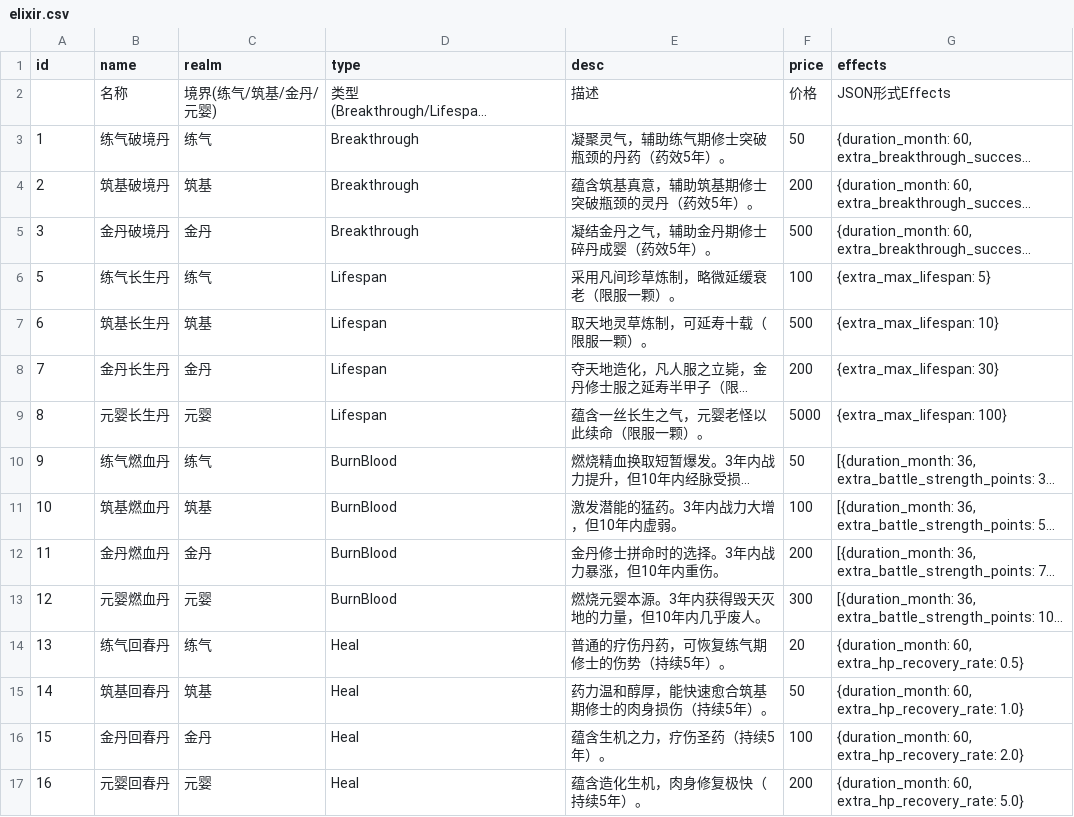
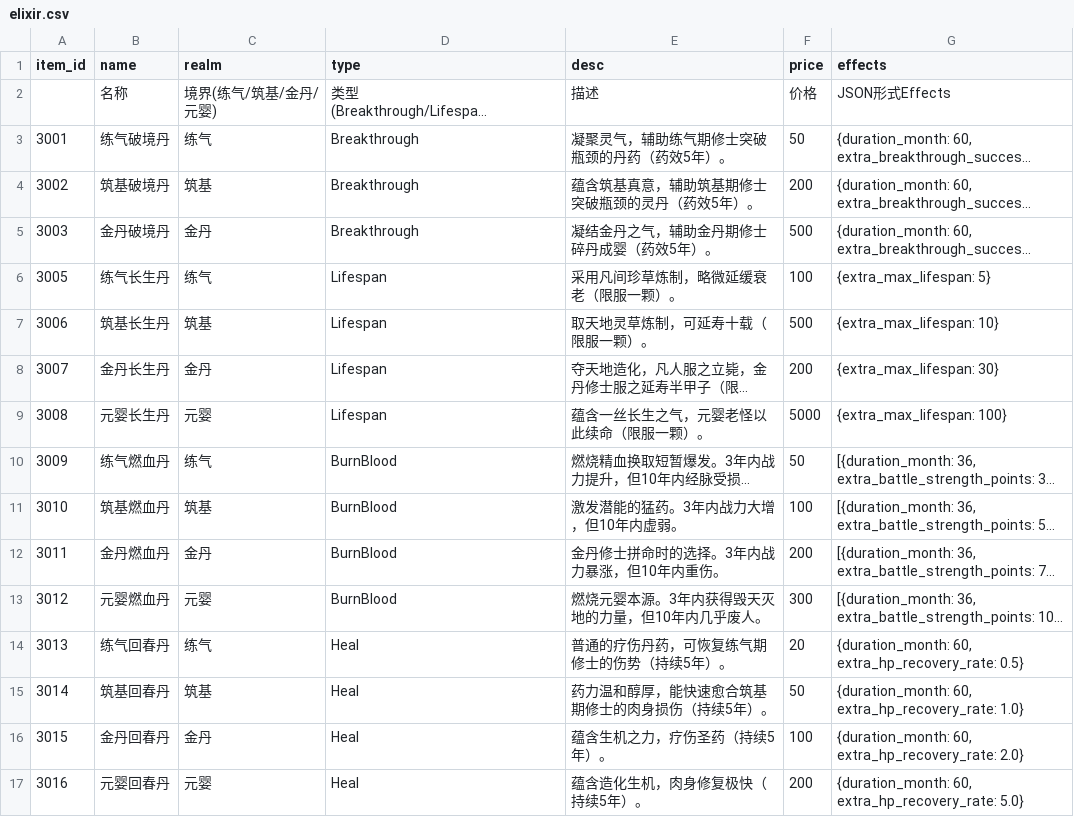
Before and after one commit to MutenRock/cultivation-world-simulator, a CSV file: static/game_configs/elixir.csv, drawn as a sheet; long unchanged cells end in …; the diff names each change by its address in the sheet, - before the commit and + after, or states it on an @@ line.

```diff
--- a/static/game_configs/elixir.csv
+++ b/static/game_configs/elixir.csv
-A1: id
+A1: item_id
-A3 (item_id): 1
+A3 (item_id): 3001
-A4 (item_id): 2
+A4 (item_id): 3002
-A5 (item_id): 3
+A5 (item_id): 3003
-A6 (item_id): 5
+A6 (item_id): 3005
-A7 (item_id): 6
+A7 (item_id): 3006
-A8 (item_id): 7
+A8 (item_id): 3007
-A9 (item_id): 8
+A9 (item_id): 3008
-A10 (item_id): 9
+A10 (item_id): 3009
-A11 (item_id): 10
+A11 (item_id): 3010
-A12 (item_id): 11
+A12 (item_id): 3011
-A13 (item_id): 12
+A13 (item_id): 3012
-A14 (item_id): 13
+A14 (item_id): 3013
-A15 (item_id): 14
+A15 (item_id): 3014
-A16 (item_id): 15
+A16 (item_id): 3015
-A17 (item_id): 16
+A17 (item_id): 3016
```
Also changed, not shown: static/game_configs/auxiliary.csv, static/game_configs/city_region.csv, 9 other files.
